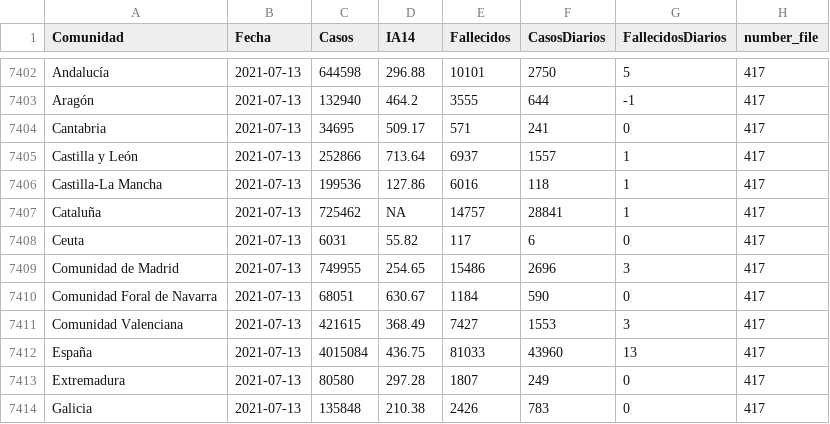
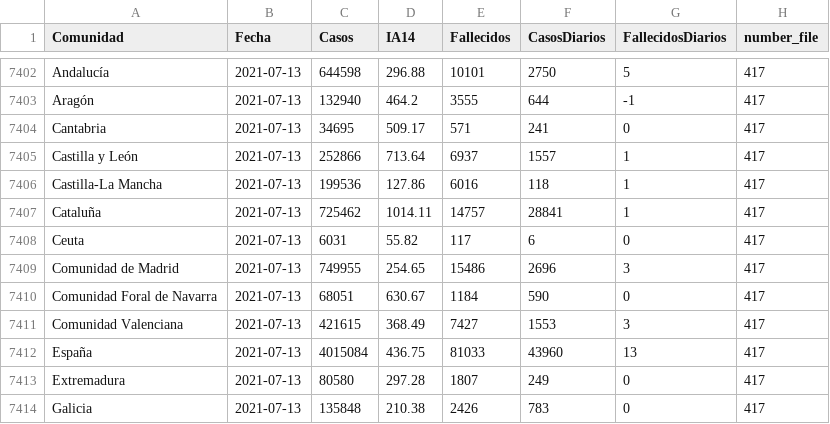
Before and after one commit to SergioJuanes/coviddataspain, a CSV file: data/spain_covid_dataset.csv, drawn as a sheet; only a part is shown, gaps mark what is left out.

Commit message:
Create spain_covid_dataset.csv

```diff
--- a/data/spain_covid_dataset.csv
+++ b/data/spain_covid_dataset.csv
@@ -7406,3 +7406,3 @@ Castilla y León,2021-07-13,252866,713.64,6937,1557,1,417
 Castilla-La Mancha,2021-07-13,199536,127.86,6016,118,1,417
-Cataluña,2021-07-13,725462,NA,14757,28841,1,417
+Cataluña,2021-07-13,725462,1014.11,14757,28841,1,417
 Ceuta,2021-07-13,6031,55.82,117,6,0,417
```
